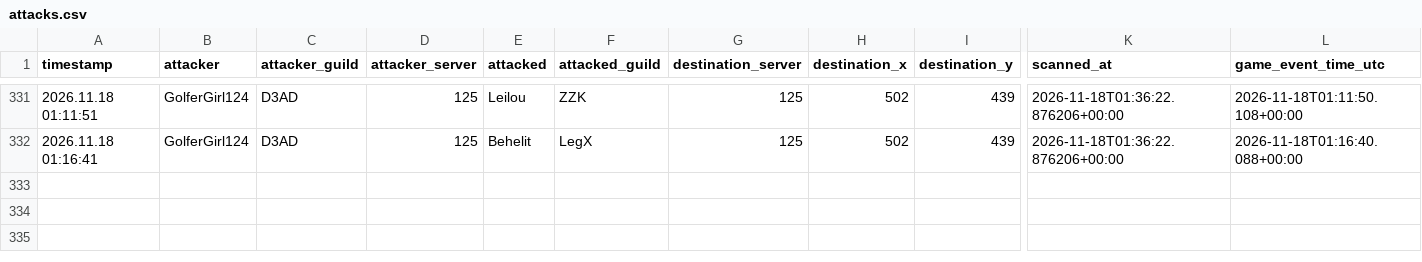
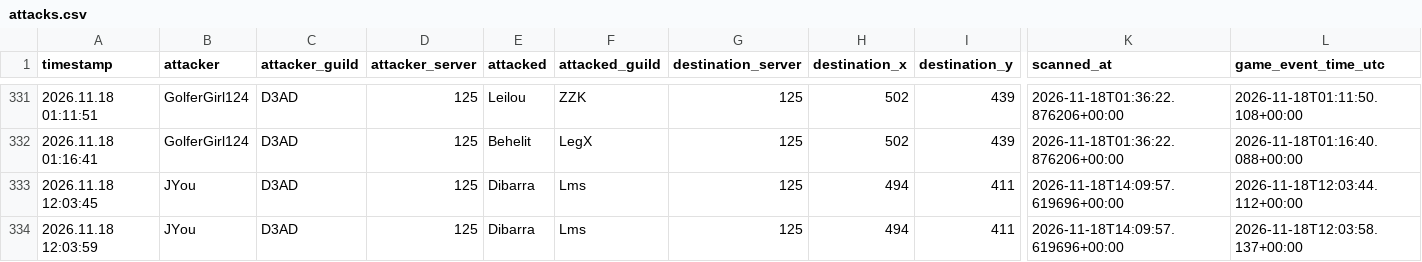
Before and after one commit to tannerr12/Z-Route, a CSV file: data/player_activity/attacks.csv, drawn as a sheet; only a part is shown, gaps mark what is left out; rows hold the shown columns only; the diff names each change by its address in the sheet, - before the commit and + after, or states it on an @@ line.

Commit message:
Update deduplicated Player Activity history

```diff
--- a/data/player_activity/attacks.csv
+++ b/data/player_activity/attacks.csv
+row 333: 2026.11.18 12:03:45 | JYou | D3AD | 125 | Dibarra | Lms | 125 | 494 | 411 | 2026-11-18T14:09:57.619696+00:00 | 2026-11-18T12:03:44.112+00:00
+row 334: 2026.11.18 12:03:59 | JYou | D3AD | 125 | Dibarra | Lms | 125 | 494 | 411 | 2026-11-18T14:09:57.619696+00:00 | 2026-11-18T12:03:58.137+00:00
```
Also changed, not shown: data/player_activity/guild_changes.csv.
